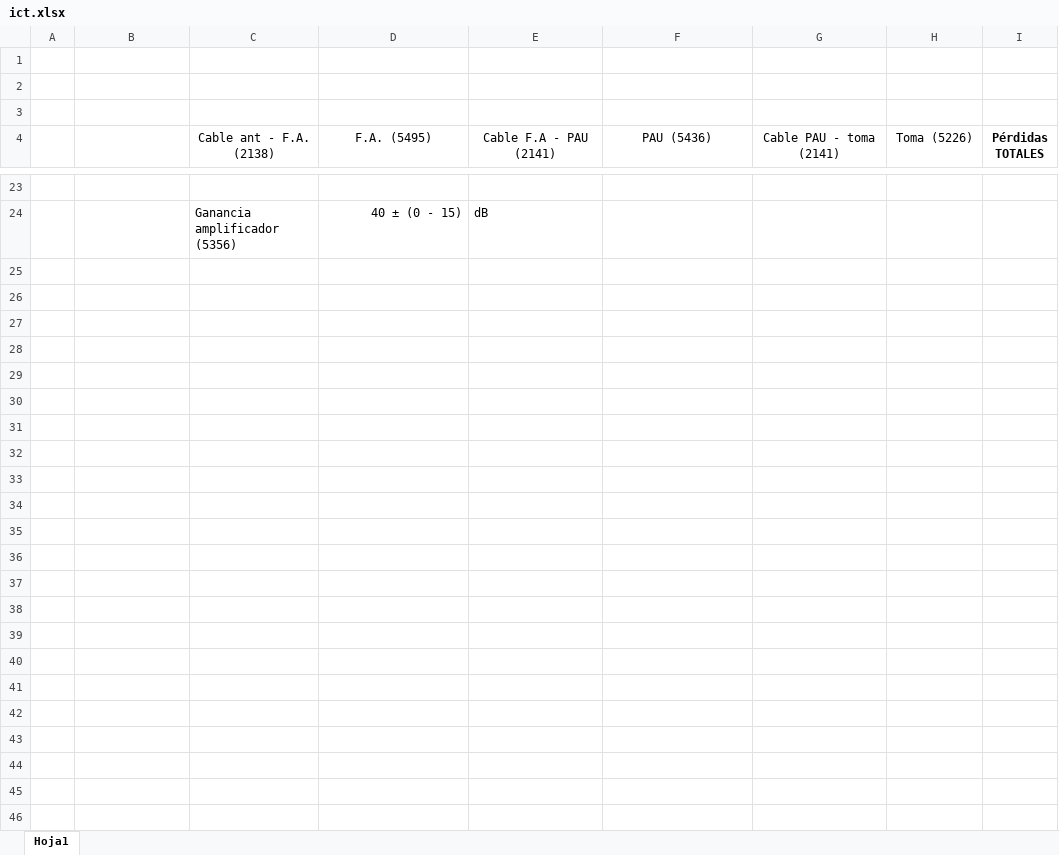
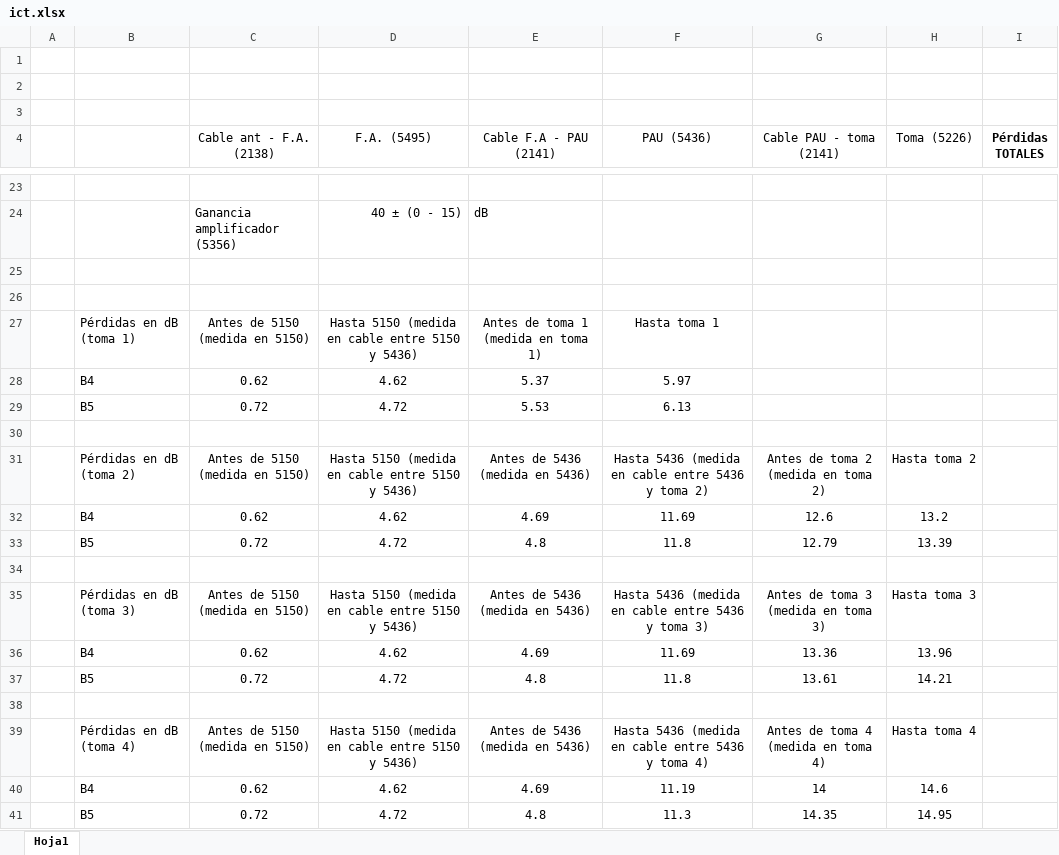
Before and after one commit to ashtrakhov/collado_ortega_telematics, an Excel workbook: Next_gen_systems/ict.xlsx, sheet Hoja1, drawn as a sheet; only a part is shown, gaps mark what is left out; values as stored, in another font and other column widths than the file's, no borders; the diff names each change by its address in the sheet, - before the commit and + after, or states it on an @@ line.

Commit message:
Pérdidas en tomas

```diff
--- a/Next_gen_systems/ict.xlsx (sheet Hoja1)
+++ b/Next_gen_systems/ict.xlsx (sheet Hoja1)
+row 25: (empty)
+row 26: (empty)
+row 27:  | Pérdidas en dB (toma 1) | Antes de 5150 (medida en 5150) | Hasta 5150 (medida en cable entre 5150 y 5436) | Antes de toma 1 (medida en toma 1) | Hasta toma 1
+row 28:  | B4 | 0.62 | 4.62 | 5.37 | 5.97
+row 29:  | B5 | 0.72 | 4.72 | 5.53 | 6.13
+row 30: (empty)
+row 31:  | Pérdidas en dB (toma 2) | Antes de 5150 (medida en 5150) | Hasta 5150 (medida en cable entre 5150 y 5436) | Antes de 5436 (medida en 5436) | Hasta 5436 (medida en cable entre 5436 y toma 2) | Antes de toma 2 (medida en toma 2) | Hasta toma 2
+row 32:  | B4 | 0.62 | 4.62 | 4.69 | 11.69 | 12.6 | 13.2
+row 33:  | B5 | 0.72 | 4.72 | 4.8 | 11.8 | 12.79 | 13.39
+row 34: (empty)
+row 35:  | Pérdidas en dB (toma 3) | Antes de 5150 (medida en 5150) | Hasta 5150 (medida en cable entre 5150 y 5436) | Antes de 5436 (medida en 5436) | Hasta 5436 (medida en cable entre 5436 y toma 3) | Antes de toma 3 (medida en toma 3) | Hasta toma 3
+row 36:  | B4 | 0.62 | 4.62 | 4.69 | 11.69 | 13.36 | 13.96
+row 37:  | B5 | 0.72 | 4.72 | 4.8 | 11.8 | 13.61 | 14.21
+row 38: (empty)
+row 39:  | Pérdidas en dB (toma 4) | Antes de 5150 (medida en 5150) | Hasta 5150 (medida en cable entre 5150 y 5436) | Antes de 5436 (medida en 5436) | Hasta 5436 (medida en cable entre 5436 y toma 4) | Antes de toma 4 (medida en toma 4) | Hasta toma 4
+row 40:  | B4 | 0.62 | 4.62 | 4.69 | 11.19 | 14 | 14.6
+row 41:  | B5 | 0.72 | 4.72 | 4.8 | 11.3 | 14.35 | 14.95
```
Also changed, not shown: 2 other files.
